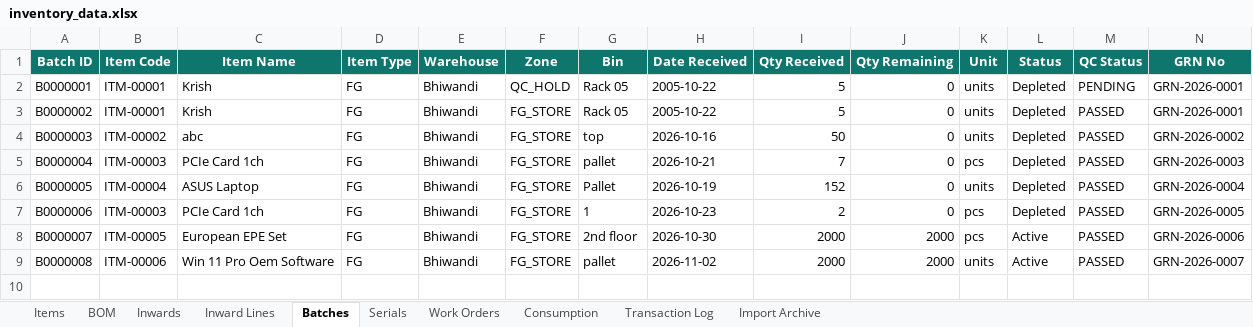
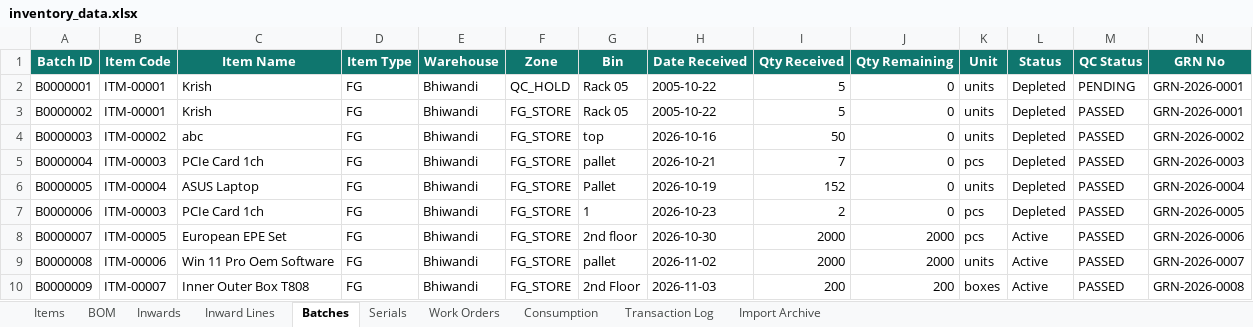
Before and after one commit to krishpdgl-netizen/IMS, an Excel workbook: data/inventory_data.xlsx, sheet Batches, drawn as a sheet; only a part is shown; values as stored, in another font and other column widths than the file's, no borders; rows hold the shown columns only; the diff names each change by its address in the sheet, - before the commit and + after, or states it on an @@ line.

Commit message:
Receive: Inner Outer Box T808 [TXN-000015] by rajesh

```diff
--- a/data/inventory_data.xlsx (sheet Batches)
+++ b/data/inventory_data.xlsx (sheet Batches)
+row 10: B0000009 | ITM-00007 | Inner Outer Box T808 | FG | Bhiwandi | FG_STORE | 2nd Floor | 2026-11-03 | 200 | 200 | boxes | Active | PASSED | GRN-2026-0008
```
Also changed, not shown: sheet Inward Lines, sheet Transaction Log, sheet Inwards, sheet Items.
